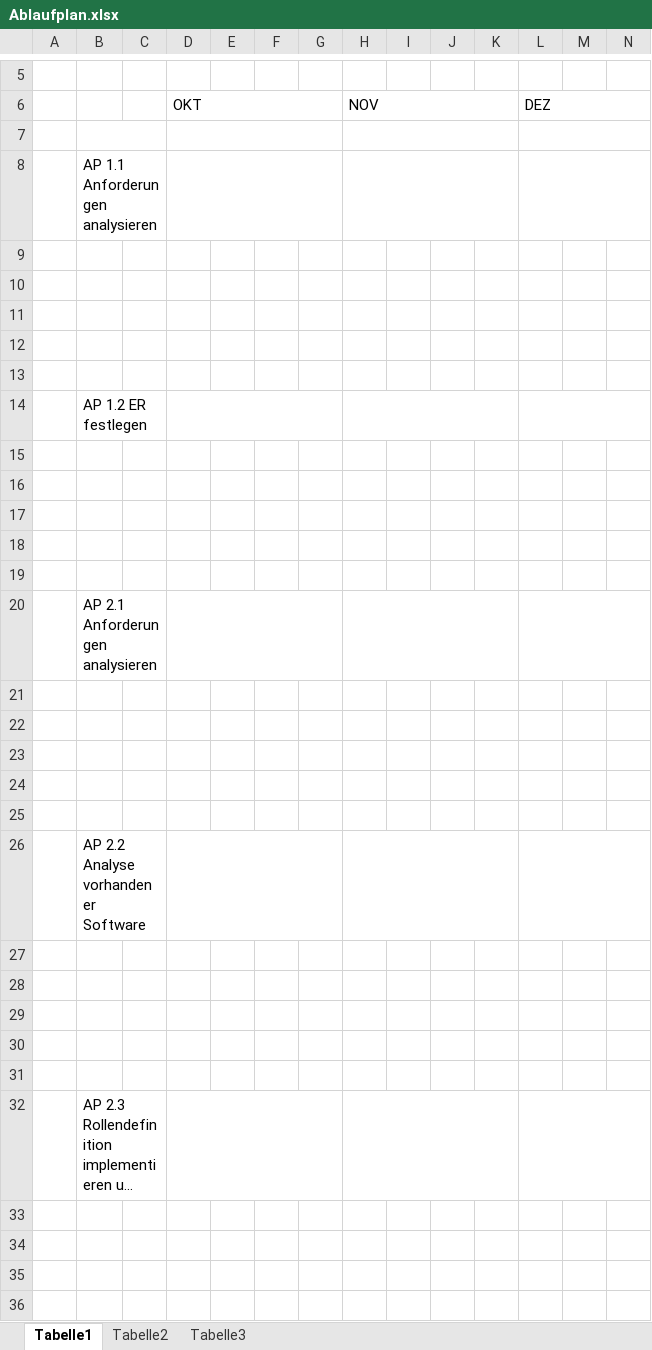
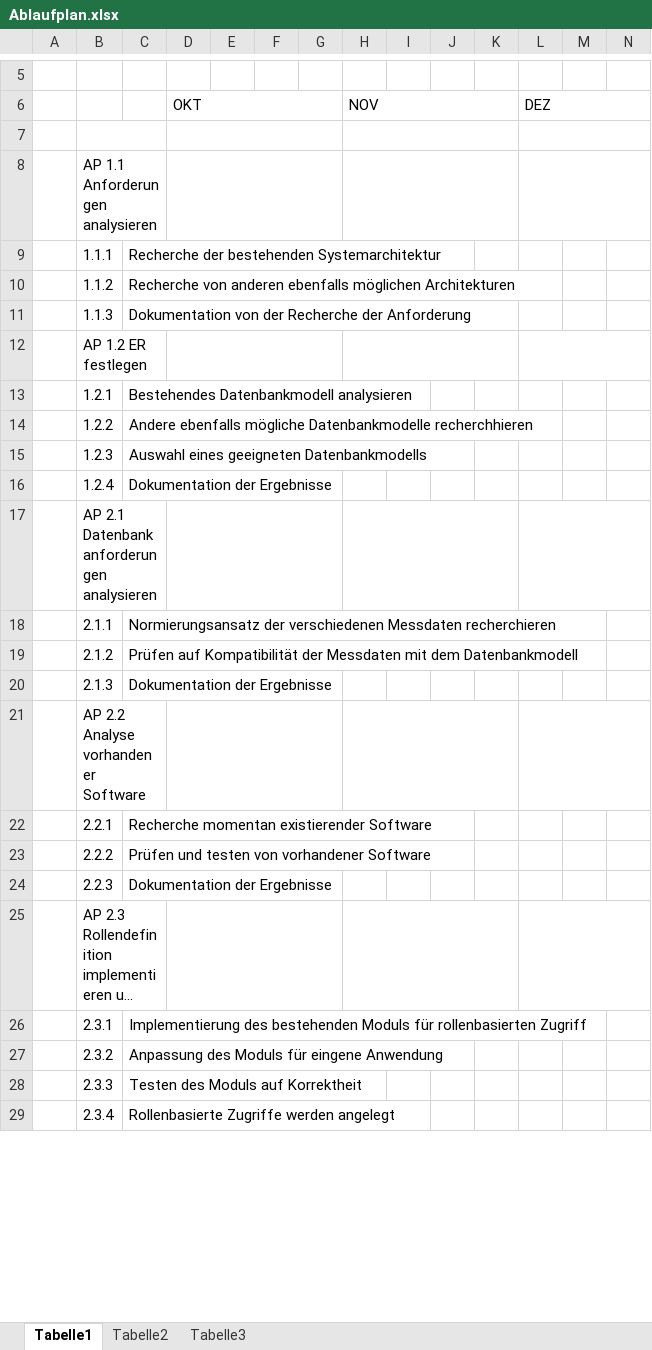
Before and after one commit to reikla/RD-Project, an Excel workbook: Projektplanung/Ablaufplan.xlsx, sheet Tabelle1, drawn as a sheet; only a part is shown, gaps mark what is left out; long unchanged cells end in …; values as stored, in another font and other column widths than the file's, no cell formats; charts and pictures not drawn; removed rows and columns are numbered as before the commit, all else as after; rows hold the shown columns only; the diff covers the shown part only; the diff names each change by its address in the sheet, - before the commit and + after, or states it on an @@ line.

```diff
--- a/Projektplanung/Ablaufplan.xlsx (sheet Tabelle1)
+++ b/Projektplanung/Ablaufplan.xlsx (sheet Tabelle1)
-row 9: (empty)
+row 9:  | 1.1.1 | Recherche der bestehenden Systemarchitektur
-row 10: (empty)
+row 10:  | 1.1.2 | Recherche von anderen ebenfalls möglichen Architekturen
-row 11: (empty)
+row 11:  | 1.1.3 | Dokumentation von der Recherche der Anforderung
-row 12: (empty)
-row 13: (empty)
-row 13: (empty)
+row 13:  | 1.2.1 | Bestehendes Datenbankmodell analysieren
-row 14: (empty)
+row 14:  | 1.2.2 | Andere ebenfalls mögliche Datenbankmodelle recherchhieren
-row 15: (empty)
+row 15:  | 1.2.3 | Auswahl eines geeigneten Datenbankmodells
-row 16: (empty)
+row 16:  | 1.2.4 | Dokumentation der Ergebnisse
-row 19: (empty)
-B17: AP 2.1 Anforderungen analysieren
+B17: AP 2.1 Datenbankanforderungen analysieren
-row 18: (empty)
+row 18:  | 2.1.1 | Normierungsansatz der verschiedenen Messdaten recherchieren
-row 19: (empty)
+row 19:  | 2.1.2 | Prüfen auf Kompatibilität der Messdaten mit dem Datenbankmodell
-row 20: (empty)
+row 20:  | 2.1.3 | Dokumentation der Ergebnisse
-row 24: (empty)
-row 25: (empty)
-row 22: (empty)
+row 22:  | 2.2.1 | Recherche momentan existierender Software
-row 23: (empty)
+row 23:  | 2.2.2 | Prüfen und testen von vorhandener Software
-row 24: (empty)
+row 24:  | 2.2.3 | Dokumentation der Ergebnisse
-row 30: (empty)
-row 31: (empty)
-row 26: (empty)
+row 26:  | 2.3.1 | Implementierung des bestehenden Moduls für rollenbasierten Zugriff
-row 27: (empty)
+row 27:  | 2.3.2 | Anpassung des Moduls für eingene Anwendung
-row 28: (empty)
+row 28:  | 2.3.3 | Testen des Moduls auf Korrektheit
-row 29: (empty)
+row 29:  | 2.3.4 | Rollenbasierte Zugriffe werden angelegt
```
Also changed, not shown: 2 added rows, 22 removed rows and 60 edited cells elsewhere in this sheet, cell formats, charts or pictures, 19 other files.
